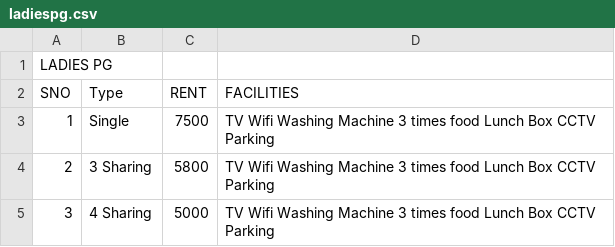
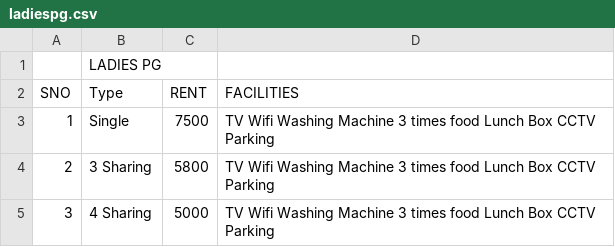
Before and after one commit to gpw487/kkhalli, a CSV file: ladiespg.csv, drawn as a sheet; removed rows and columns are numbered as before the commit, all else as after; the diff names each change by its address in the sheet, - before the commit and + after, or states it on an @@ line.

Commit message:
Add files via upload

```diff
--- a/ladiespg.csv
+++ b/ladiespg.csv
-row 1: LADIES PG
+row 1:  | LADIES PG
```
